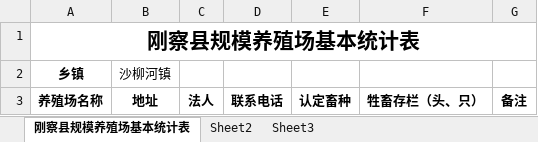
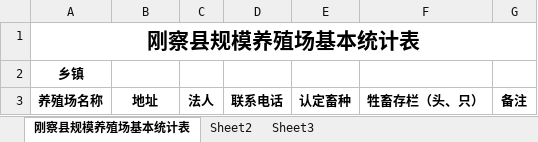
Before and after one commit to cuckoolll/AgriMonitor, an Excel workbook: AgriMonitor/src/main/resources/static/excel/刚察县规模养殖场基本统计表.xlsx, sheet 刚察县规模养殖场基本统计表, drawn as a sheet; values as stored, in another font and other column widths than the file's, no borders; the diff names each change by its address in the sheet, - before the commit and + after, or states it on an @@ line.

```diff
--- a/AgriMonitor/src/main/resources/static/excel/刚察县规模养殖场基本统计表.xlsx (sheet 刚察县规模养殖场基本统计表)
+++ b/AgriMonitor/src/main/resources/static/excel/刚察县规模养殖场基本统计表.xlsx (sheet 刚察县规模养殖场基本统计表)
-B2: 沙柳河镇
+B2: (empty)
```
Also changed, not shown: AgriMonitor/target/classes/static/excel/刚察县规模养殖场基本统计表.xlsx, 39 other files.
